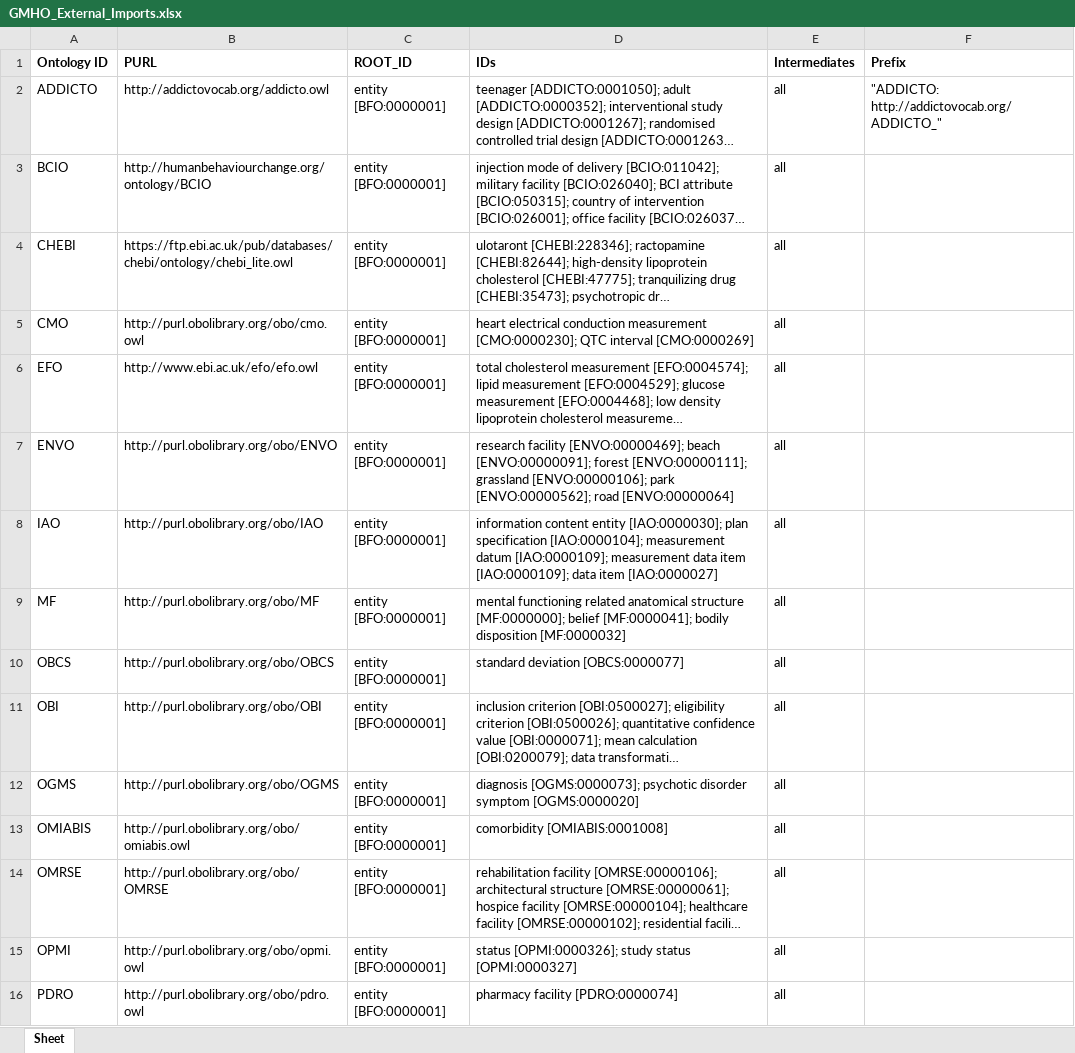
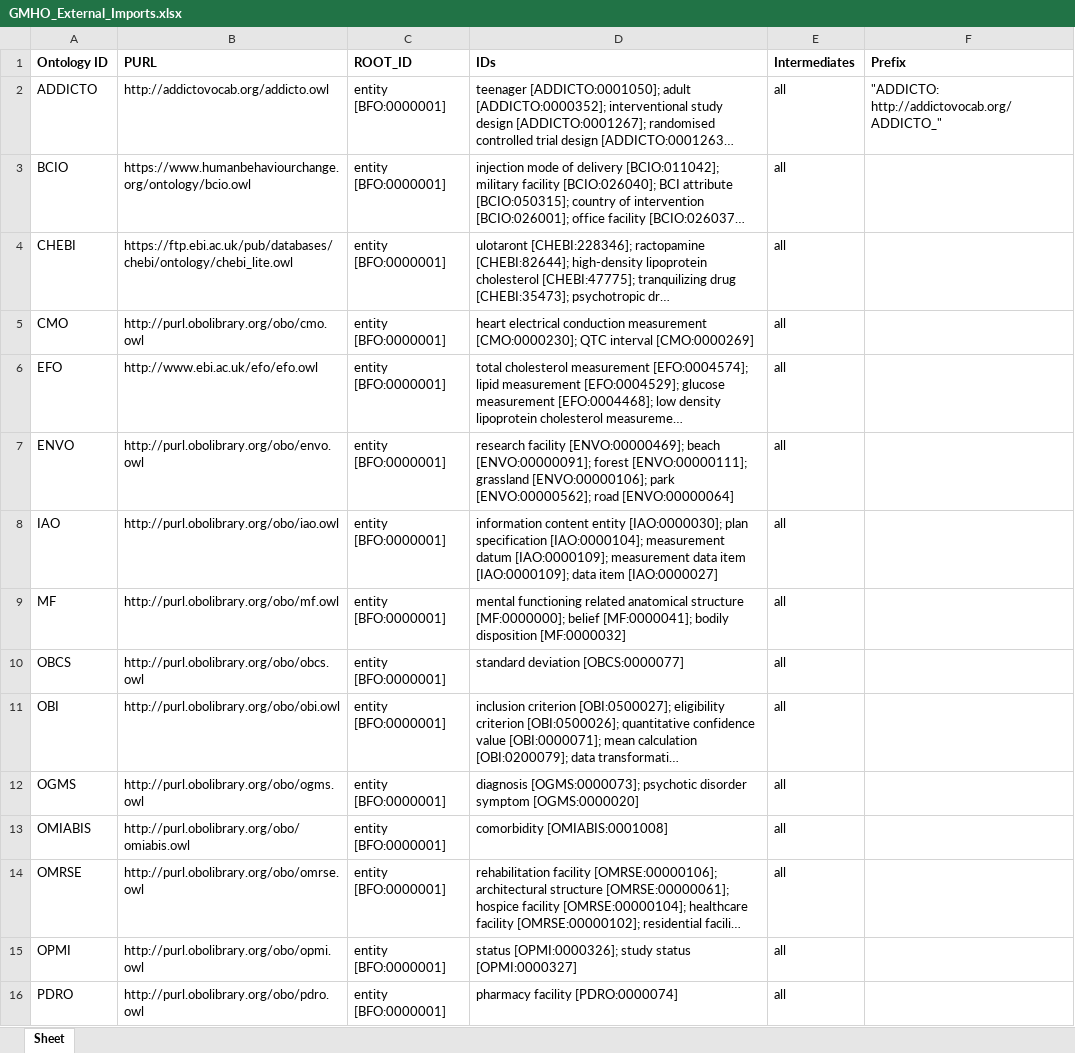
Before and after one commit to b-gehrke/mental-health-ontology, an Excel workbook: UpperLevel/GMHO_External_Imports.xlsx, sheet Sheet, drawn as a sheet; only a part is shown; long unchanged cells end in …; values as stored, in another font and other column widths than the file's, no borders; the diff names each change by its address in the sheet, - before the commit and + after, or states it on an @@ line.

Commit message:
Updating GMHO_External_Imports.xlsx

```diff
--- a/UpperLevel/GMHO_External_Imports.xlsx (sheet Sheet)
+++ b/UpperLevel/GMHO_External_Imports.xlsx (sheet Sheet)
-B3 (PURL): http://humanbehaviourchange.org/ontology/BCIO
+B3 (PURL): https://www.humanbehaviourchange.org/ontology/bcio.owl
-B7 (PURL): http://purl.obolibrary.org/obo/ENVO
+B7 (PURL): http://purl.obolibrary.org/obo/envo.owl
-B8 (PURL): http://purl.obolibrary.org/obo/IAO
+B8 (PURL): http://purl.obolibrary.org/obo/iao.owl
-B9 (PURL): http://purl.obolibrary.org/obo/MF
+B9 (PURL): http://purl.obolibrary.org/obo/mf.owl
-B10 (PURL): http://purl.obolibrary.org/obo/OBCS
+B10 (PURL): http://purl.obolibrary.org/obo/obcs.owl
-B11 (PURL): http://purl.obolibrary.org/obo/OBI
+B11 (PURL): http://purl.obolibrary.org/obo/obi.owl
-B12 (PURL): http://purl.obolibrary.org/obo/OGMS
+B12 (PURL): http://purl.obolibrary.org/obo/ogms.owl
-B14 (PURL): http://purl.obolibrary.org/obo/OMRSE
+B14 (PURL): http://purl.obolibrary.org/obo/omrse.owl
```
